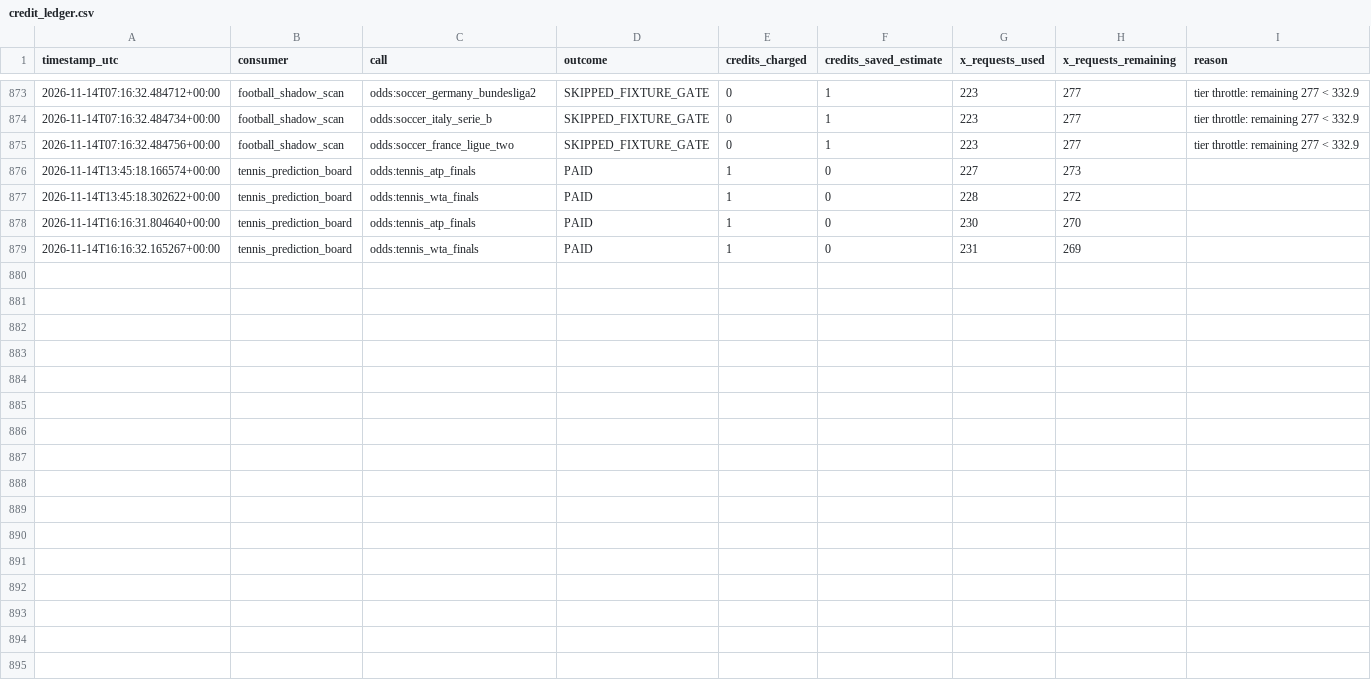
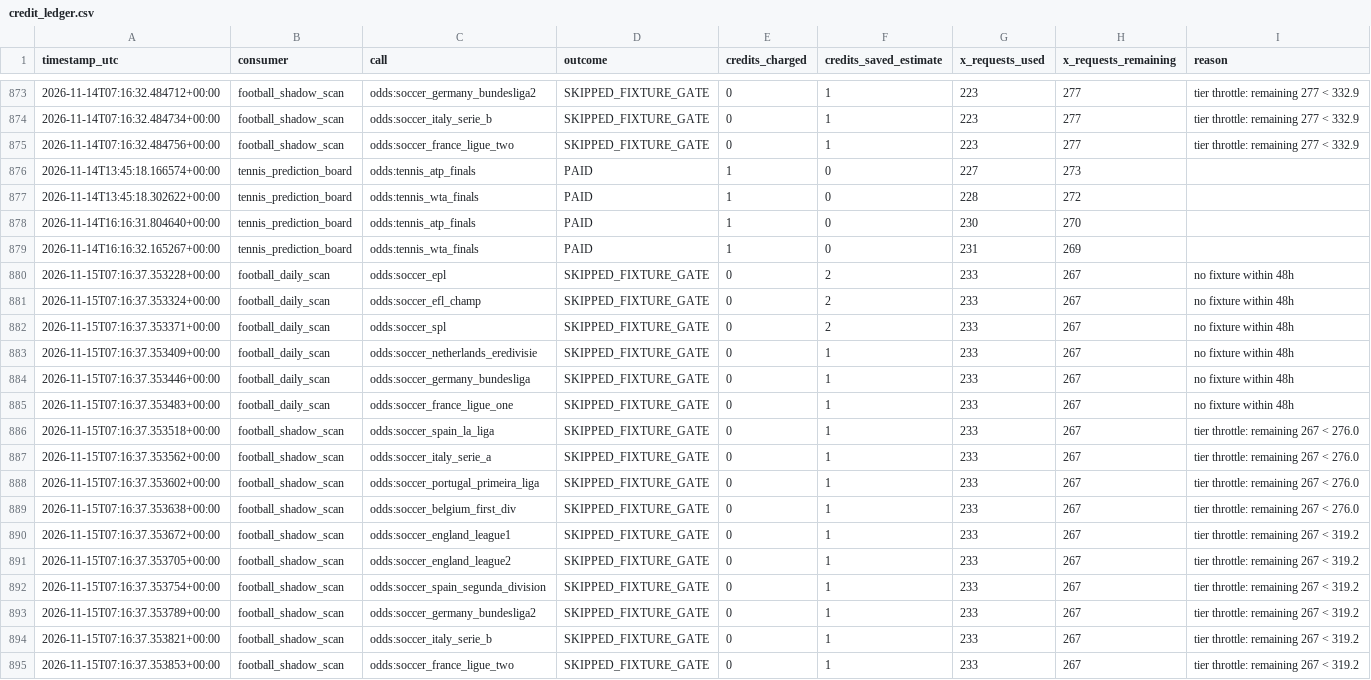
Before and after one commit to frazwil19-gif/prediction-markets-lab, a CSV file: status/credit_ledger.csv, drawn as a sheet; only a part is shown, gaps mark what is left out.

```diff
--- a/status/credit_ledger.csv
+++ b/status/credit_ledger.csv
@@ -879 +879,17 @@ timestamp_utc,consumer,call,outcome,credits_charged,credits_saved_estimate,x_req
 2026-11-14T16:16:32.165267+00:00,tennis_prediction_board,odds:tennis_wta_finals,PAID,1,0,231,269,
+2026-11-15T07:16:37.353228+00:00,football_daily_scan,odds:soccer_epl,SKIPPED_FIXTURE_GATE,0,2,233,267,no fixture within 48h
+2026-11-15T07:16:37.353324+00:00,football_daily_scan,odds:soccer_efl_champ,SKIPPED_FIXTURE_GATE,0,2,233,267,no fixture within 48h
+2026-11-15T07:16:37.353371+00:00,football_daily_scan,odds:soccer_spl,SKIPPED_FIXTURE_GATE,0,2,233,267,no fixture within 48h
+2026-11-15T07:16:37.353409+00:00,football_daily_scan,odds:soccer_netherlands_eredivisie,SKIPPED_FIXTURE_GATE,0,1,233,267,no fixture within 48h
+2026-11-15T07:16:37.353446+00:00,football_daily_scan,odds:soccer_germany_bundesliga,SKIPPED_FIXTURE_GATE,0,1,233,267,no fixture within 48h
+2026-11-15T07:16:37.353483+00:00,football_daily_scan,odds:soccer_france_ligue_one,SKIPPED_FIXTURE_GATE,0,1,233,267,no fixture within 48h
+2026-11-15T07:16:37.353518+00:00,football_shadow_scan,odds:soccer_spain_la_liga,SKIPPED_FIXTURE_GATE,0,1,233,267,tier throttle: remaining 267 < 276.0
+2026-11-15T07:16:37.353562+00:00,football_shadow_scan,odds:soccer_italy_serie_a,SKIPPED_FIXTURE_GATE,0,1,233,267,tier throttle: remaining 267 < 276.0
+2026-11-15T07:16:37.353602+00:00,football_shadow_scan,odds:soccer_portugal_primeira_liga,SKIPPED_FIXTURE_GATE,0,1,233,267,tier throttle: remaining 267 < 276.0
+2026-11-15T07:16:37.353638+00:00,football_shadow_scan,odds:soccer_belgium_first_div,SKIPPED_FIXTURE_GATE,0,1,233,267,tier throttle: remaining 267 < 276.0
+2026-11-15T07:16:37.353672+00:00,football_shadow_scan,odds:soccer_england_league1,SKIPPED_FIXTURE_GATE,0,1,233,267,tier throttle: remaining 267 < 319.2
+2026-11-15T07:16:37.353705+00:00,football_shadow_scan,odds:soccer_england_league2,SKIPPED_FIXTURE_GATE,0,1,233,267,tier throttle: remaining 267 < 319.2
+2026-11-15T07:16:37.353754+00:00,football_shadow_scan,odds:soccer_spain_segunda_division,SKIPPED_FIXTURE_GATE,0,1,233,267,tier throttle: remaining 267 < 319.2
+2026-11-15T07:16:37.353789+00:00,football_shadow_scan,odds:soccer_germany_bundesliga2,SKIPPED_FIXTURE_GATE,0,1,233,267,tier throttle: remaining 267 < 319.2
+2026-11-15T07:16:37.353821+00:00,football_shadow_scan,odds:soccer_italy_serie_b,SKIPPED_FIXTURE_GATE,0,1,233,267,tier throttle: remaining 267 < 319.2
+2026-11-15T07:16:37.353853+00:00,football_shadow_scan,odds:soccer_france_ligue_two,SKIPPED_FIXTURE_GATE,0,1,233,267,tier throttle: remaining 267 < 319.2
```
Also changed, not shown: paper_betting_v2/evaluation_runs.csv, reports/bet_selection_v2_candidates.csv, 22 other files.
